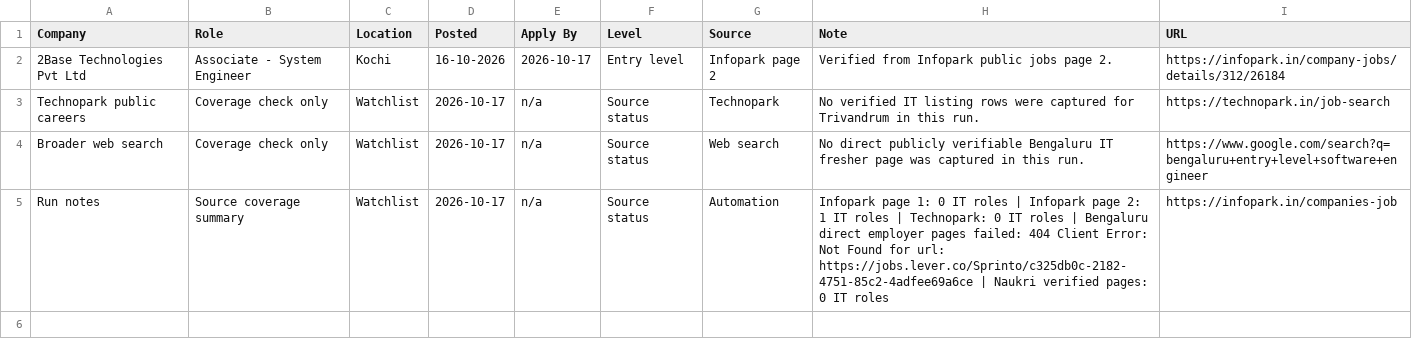
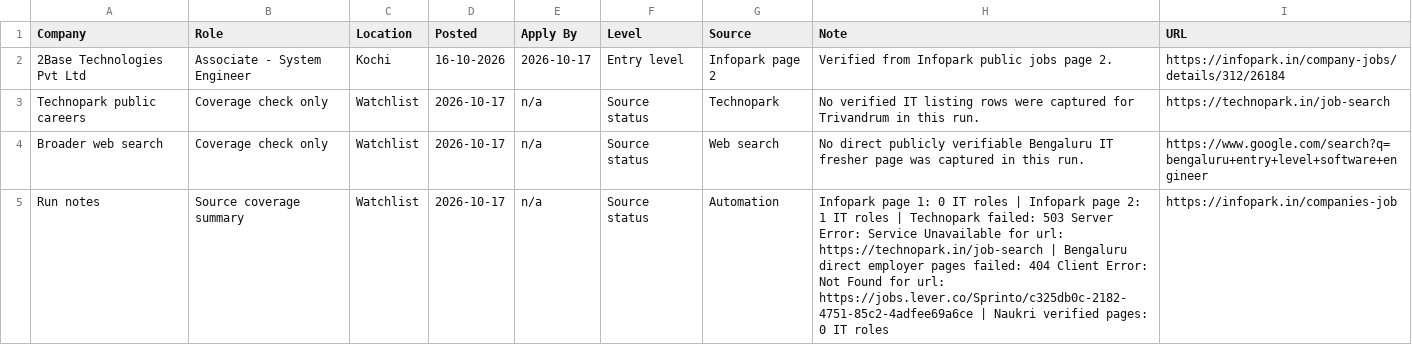
Before and after one commit to sk-learner/Automation-freshers-job-alert, a CSV file: docs/freshers-job-board.csv, drawn as a sheet.

```diff
--- a/docs/freshers-job-board.csv
+++ b/docs/freshers-job-board.csv
@@ -4,2 +4,2 @@ Technopark public careers,Coverage check only,Watchlist,2026-10-17,n/a,Source st
 Broader web search,Coverage check only,Watchlist,2026-10-17,n/a,Source status,Web search,No direct publicly verifiable Bengaluru IT fresher page was captured in this run.,https://www.google.com/search?q=bengaluru+entry+level+software+engineer
-Run notes,Source coverage summary,Watchlist,2026-10-17,n/a,Source status,Automation,Infopark page 1: 0 IT roles | Infopark page 2: 1 IT roles | Technopark: 0 IT roles | Bengaluru direct employer pages failed: 404 Client Error: Not Found for url: https://jobs.lever.co/Sprinto/c325db0c-2182-4751-85c2-4adfee69a6ce | Naukri verified pages: 0 IT roles,https://infopark.in/companies-job
+Run notes,Source coverage summary,Watchlist,2026-10-17,n/a,Source status,Automation,Infopark page 1: 0 IT roles | Infopark page 2: 1 IT roles | Technopark failed: 503 Server Error: Service Unavailable for url: https://technopark.in/job-search | Bengaluru direct employer pages failed: 404 Client Error: Not Found for url: https://jobs.lever.co/Sprinto/c325db0c-2182-4751-85c2-4adfee69a6ce | Naukri verified pages: 0 IT roles,https://infopark.in/companies-job
```
Also changed, not shown: outputs/freshers-job-board.csv, 4 other files.
